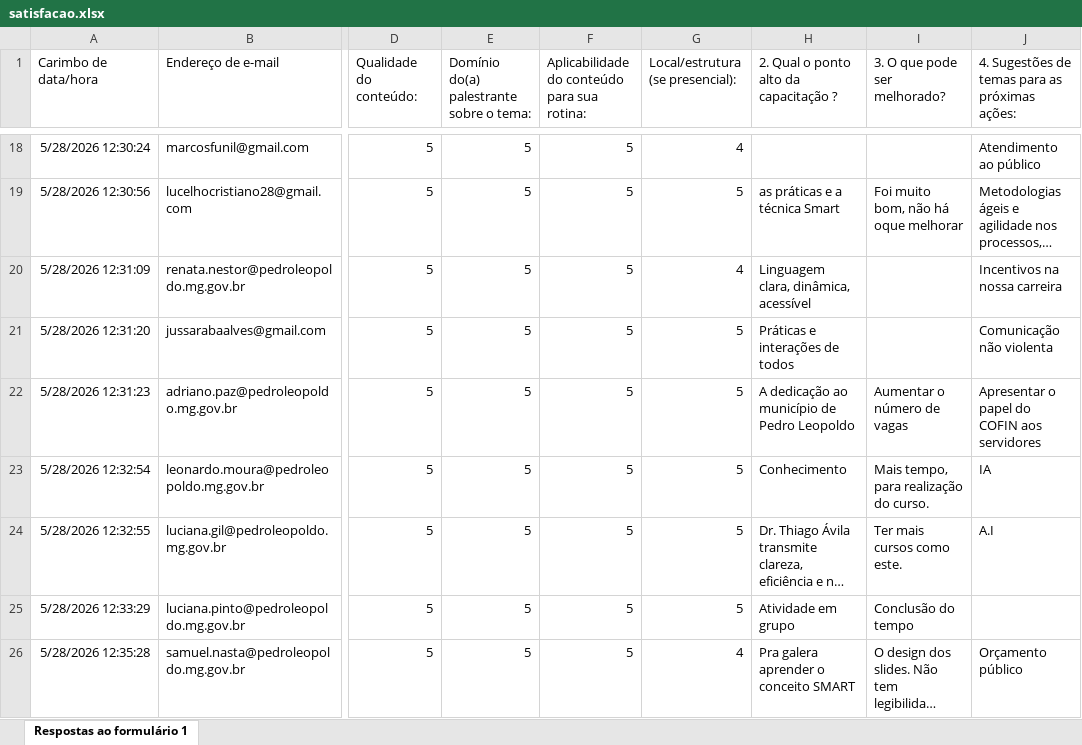
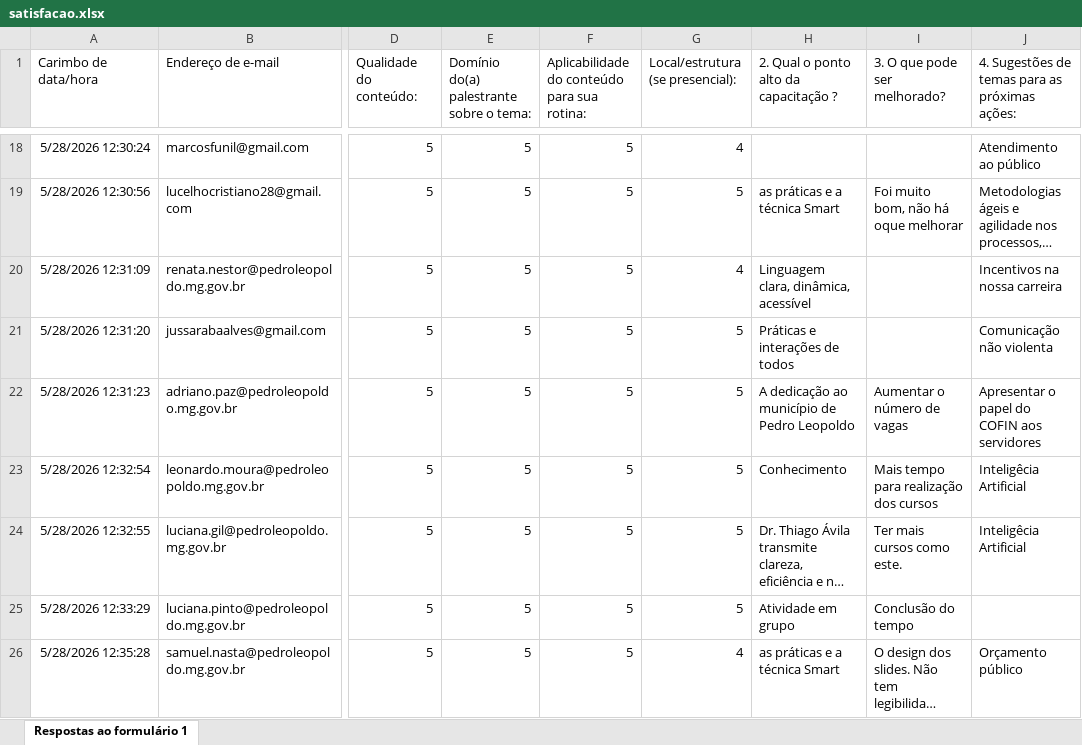
Before and after one commit to Prefeitura-de-Pedro-Leopoldo/Dashboard, an Excel workbook: assets/docs/relatorios/gestao-para-resultados-2026-05/turma 1/satisfacao.xlsx, sheet Respostas ao formulário 1, drawn as a sheet; only a part is shown, gaps mark what is left out; long unchanged cells end in …; values as stored, in another font and other column widths than the file's, no borders; charts and pictures and table styles not drawn; the diff covers the shown part only; the diff names each change by its address in the sheet, - before the commit and + after, or states it on an @@ line.

Commit message:
feat(eventos): inscricoes ao vivo, turmas com inscricao aberta, lembretes por e-mail e divisao por turma
- /api/inscricoes + servirInscricoes.gs: le a planilha 'Inscricao' da pasta do evento ao vivo (manifest indexado)
- turmas com inscricao aberta aparecem no dashboard (cards e seletor) com leitura em tempo real
- /api/lembretes + lembretesEventos.gs: salva config de encontros e envia lembrete 1 dia antes (horario do disparo configuravel, e-mail no padrao do certificado, Bcc)
- divisao por coluna de turma (Ciclo/SEI), card de grupo com Analisar/Certificados, rotulo modulo/turma
- carga estatico-primeiro + dedupe de eventos + cache de sessao das turmas abertas

```diff
--- a/assets/docs/relatorios/gestao-para-resultados-2026-05/turma 1/satisfacao.xlsx (sheet Respostas ao formulário 1)
+++ b/assets/docs/relatorios/gestao-para-resultados-2026-05/turma 1/satisfacao.xlsx (sheet Respostas ao formulário 1)
-I23 (3. O que pode ser melhorado?): Mais tempo, para realização do curso.
+I23 (3. O que pode ser melhorado?): Mais tempo para realização dos cursos
-J23: IA
+J23: Inteligêcia Artificial
-J24: A.I
+J24: Inteligêcia Artificial
-H26: Pra galera aprender o conceito SMART
+H26: as práticas e a técnica Smart
```
Also changed, not shown: 2 added rows and 9 edited cells elsewhere in this sheet, assets/docs/relatorios/fundamentos-gestao-publica-2026-05/turma 1/satisfacao.xlsx, 16 other files.
